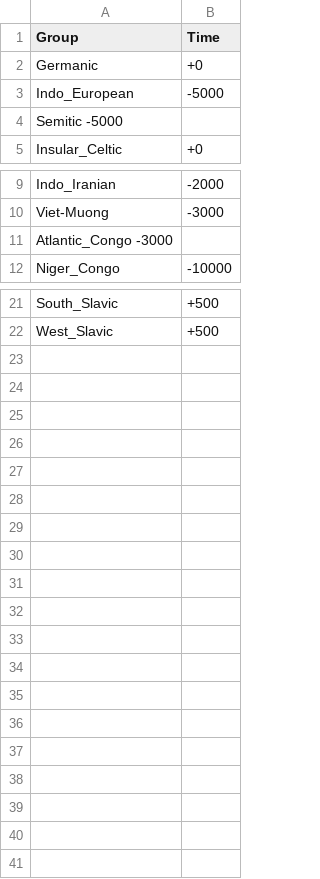
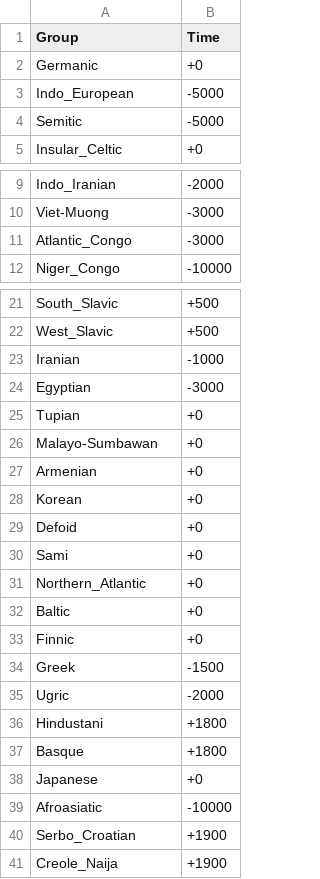
Before and after one commit to m-hahn/optimization-landscapes, a TSV file: change/groups.tsv, drawn as a sheet; only a part is shown, gaps mark what is left out; removed rows and columns are numbered as before the commit, all else as after; the diff names each change by its address in the sheet, - before the commit and + after, or states it on an @@ line.

```diff
--- a/change/groups.tsv
+++ b/change/groups.tsv
-row 4: Semitic -5000
+row 4: Semitic | -5000
-row 11: Atlantic_Congo -3000
+row 11: Atlantic_Congo | -3000
+row 23: Iranian | -1000
+row 24: Egyptian | -3000
+row 25: Tupian | +0
+row 26: Malayo-Sumbawan | +0
+row 27: Armenian | +0
+row 28: Korean | +0
+row 29: Defoid | +0
+row 30: Sami | +0
+row 31: Northern_Atlantic | +0
+row 32: Baltic | +0
+row 33: Finnic | +0
+row 34: Greek | -1500
+row 35: Ugric | -2000
+row 36: Hindustani | +1800
+row 37: Basque | +1800
+row 38: Japanese | +0
+row 39: Afroasiatic | -10000
+row 40: Serbo_Croatian | +1900
+row 41: Creole_Naija | +1900
```
Also changed, not shown: change/trees.tsv, 1 other file.
